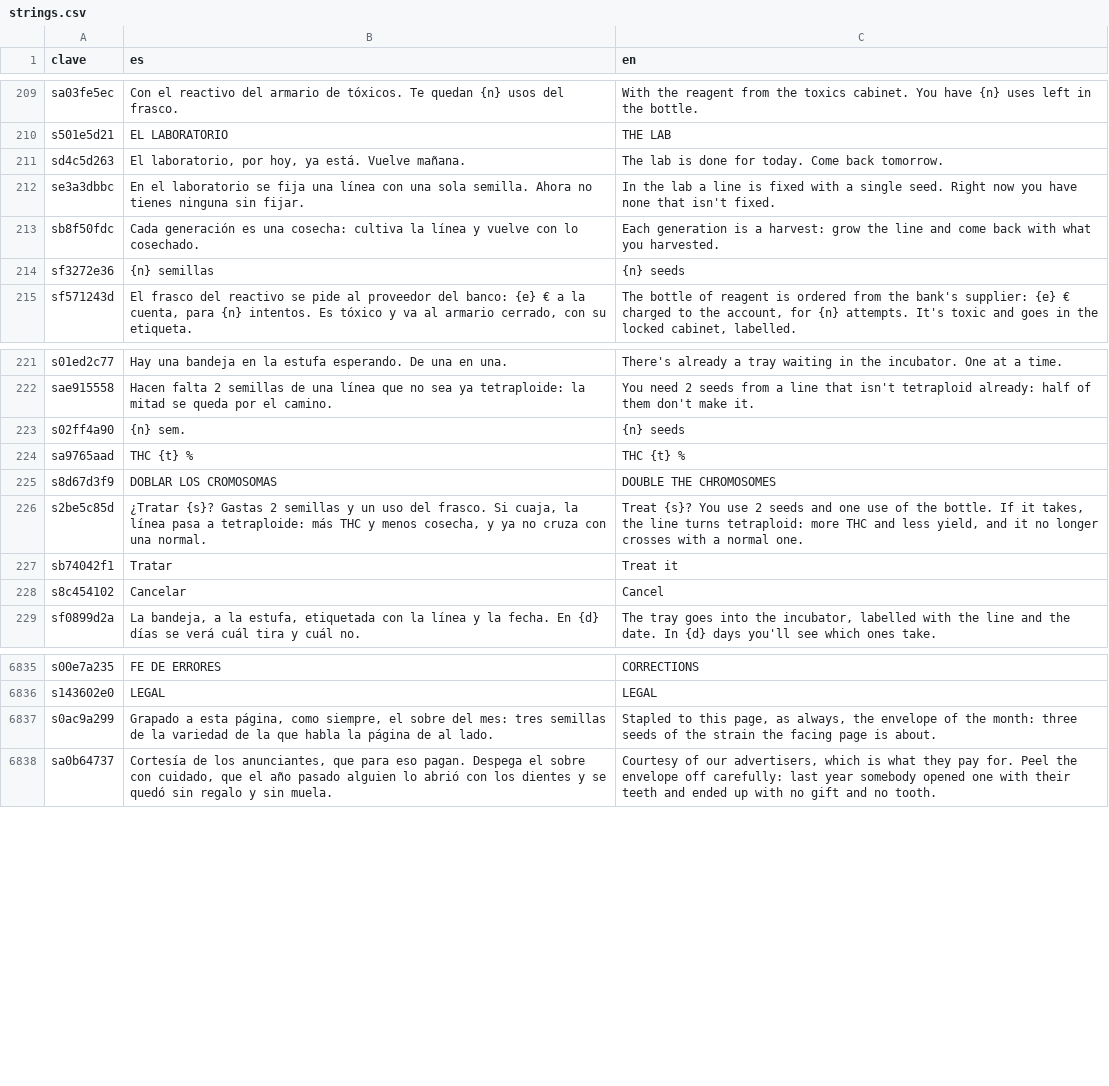
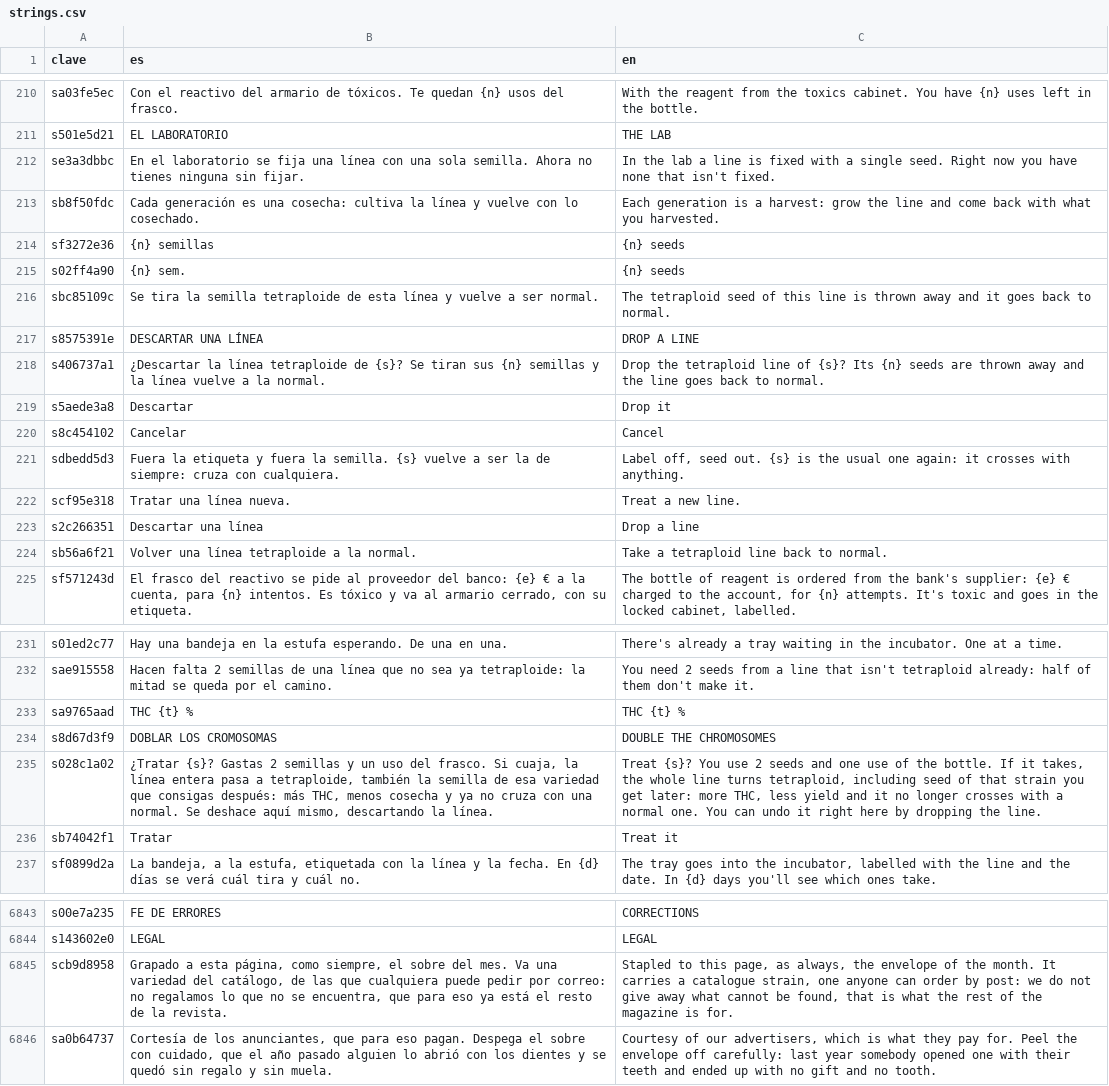
Before and after one commit to u0921985828-arch/Strainmon, a CSV file: ribera-verde/godot/i18n/strings.csv, drawn as a sheet; only a part is shown, gaps mark what is left out; the diff names each change by its address in the sheet, - before the commit and + after, or states it on an @@ line.

```diff
--- a/ribera-verde/godot/i18n/strings.csv
+++ b/ribera-verde/godot/i18n/strings.csv
@@ row 211 moved to row 206: sd4c5d263 @@
@@ row 223 moved to row 215: s02ff4a90 @@
+row 216: sbc85109c | Se tira la semilla tetraploide de esta línea y vuelve a ser normal. | The tetraploid seed of this line is thrown away and it goes back to normal.
+row 217: s8575391e | DESCARTAR UNA LÍNEA | DROP A LINE
+row 218: s406737a1 | ¿Descartar la línea tetraploide de {s}? Se tiran sus {n} semillas y la línea vuelve a la normal. | Drop the tetraploid line of {s}? Its {n} seeds are thrown away and the line goes back to normal.
+row 219: s5aede3a8 | Descartar | Drop it
@@ row 228 moved to row 220: s8c454102 @@
+row 221: sdbedd5d3 | Fuera la etiqueta y fuera la semilla. {s} vuelve a ser la de siempre: cruza con cualquiera. | Label off, seed out. {s} is the usual one again: it crosses with anything.
+row 222: scf95e318 | Tratar una línea nueva. | Treat a new line.
+row 223: s2c266351 | Descartar una línea | Drop a line
+row 224: sb56a6f21 | Volver una línea tetraploide a la normal. | Take a tetraploid line back to normal.
@@ row 226 moved to row 7176: s2be5c85d @@
+row 235: s028c1a02 | ¿Tratar {s}? Gastas 2 semillas y un uso del frasco. Si cuaja, la línea entera pasa a tetraploide, también la semilla de esa variedad que consigas después: más THC, menos cosecha y ya no cruza con una normal. Se deshace aquí mismo, descartando la línea. | Treat {s}? You use 2 seeds and one use of the bottle. If it takes, the whole line turns tetraploid, including seed of that strain you get later: more THC, less yield and it no longer crosses with a normal one. You can undo it right here by dropping the line.
@@ row 6837 moved to row 7177: s0ac9a299 @@
+row 6845: scb9d8958 | Grapado a esta página, como siempre, el sobre del mes. Va una variedad del catálogo, de las que cualquiera puede pedir por correo: no regalamos lo que no se encuentra, que para eso ya está el resto de la revista. | Stapled to this page, as always, the envelope of the month. It carries a catalogue strain, one anyone can order by post: we do not give away what cannot be found, that is what the rest of the magazine is for.
```
Also changed, not shown: 16 other files.
